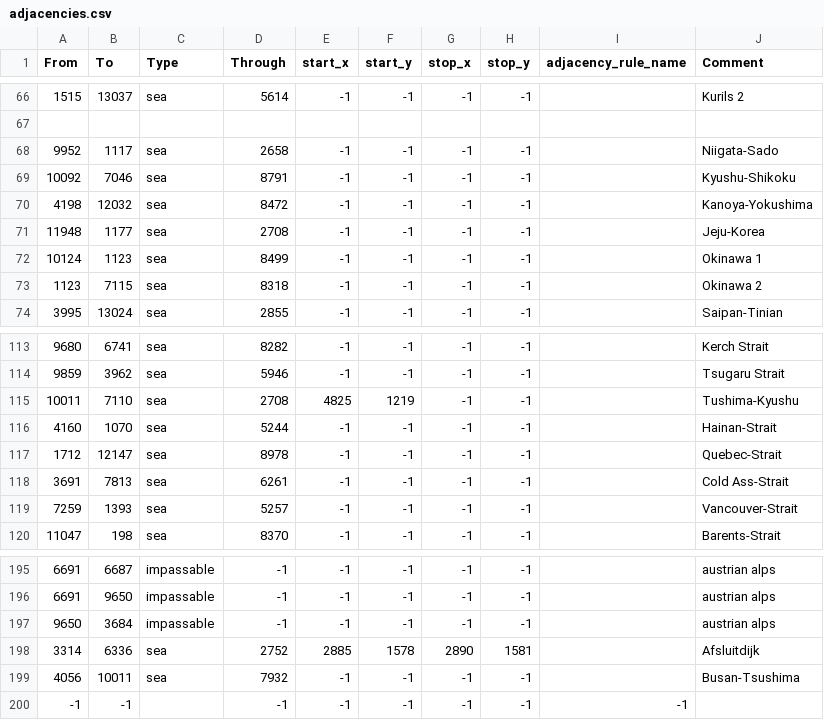
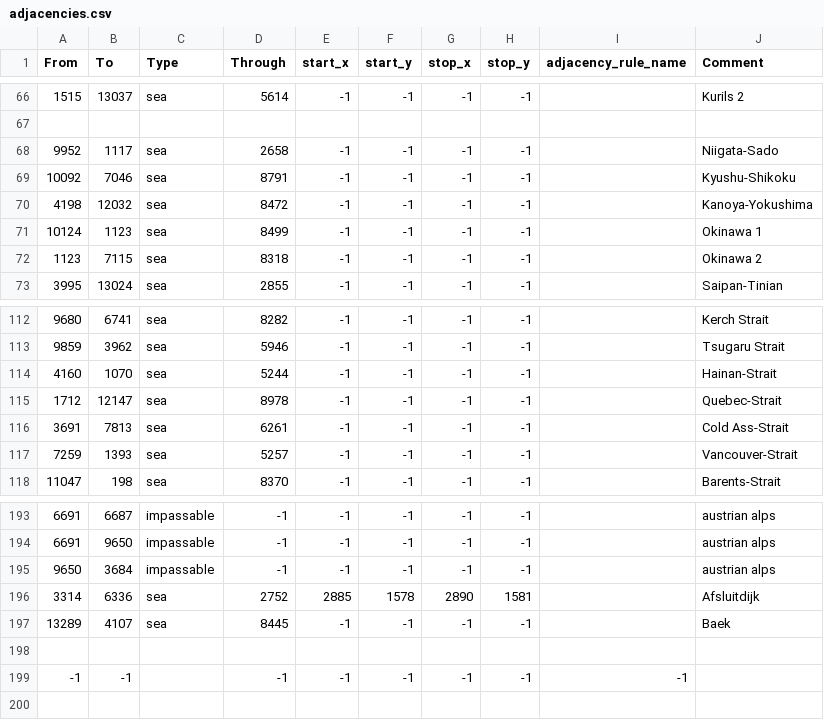
Before and after one commit to Murak549/ITNOFJUCHE, a CSV file: map/adjacencies.csv, drawn as a sheet; only a part is shown, gaps mark what is left out.

```diff
--- a/map/adjacencies.csv
+++ b/map/adjacencies.csv
@@ -70,3 +70,2 @@ From;To;Type;Through;start_x;start_y;stop_x;stop_y;adjacency_rule_name;Comment
 4198;12032;sea;8472;-1;-1;-1;-1;;Kanoya-Yokushima
-11948;1177;sea;2708;-1;-1;-1;-1;;Jeju-Korea
 10124;1123;sea;8499;-1;-1;-1;-1;;Okinawa 1
@@ -114,3 +113,2 @@ From;To;Type;Through;start_x;start_y;stop_x;stop_y;adjacency_rule_name;Comment
 9859;3962;sea;5946;-1;-1;-1;-1;;Tsugaru Strait
-10011;7110;sea;2708;4825;1219;-1;-1;;Tushima-Kyushu
 4160;1070;sea;5244;-1;-1;-1;-1;;Hainan-Strait
@@ -198,3 +196,4 @@ From;To;Type;Through;start_x;start_y;stop_x;stop_y;adjacency_rule_name;Comment
 3314;6336;sea;2752;2885;1578;2890;1581;;Afsluitdijk
-4056;10011;sea;7932;-1;-1;-1;-1;;Busan-Tsushima
+13289;4107;sea;8445;-1;-1;-1;-1;;Baek
+
 -1;-1;;-1;-1;-1;-1;-1;-1
```
Also changed, not shown: map/definition.csv, 44 other files.
